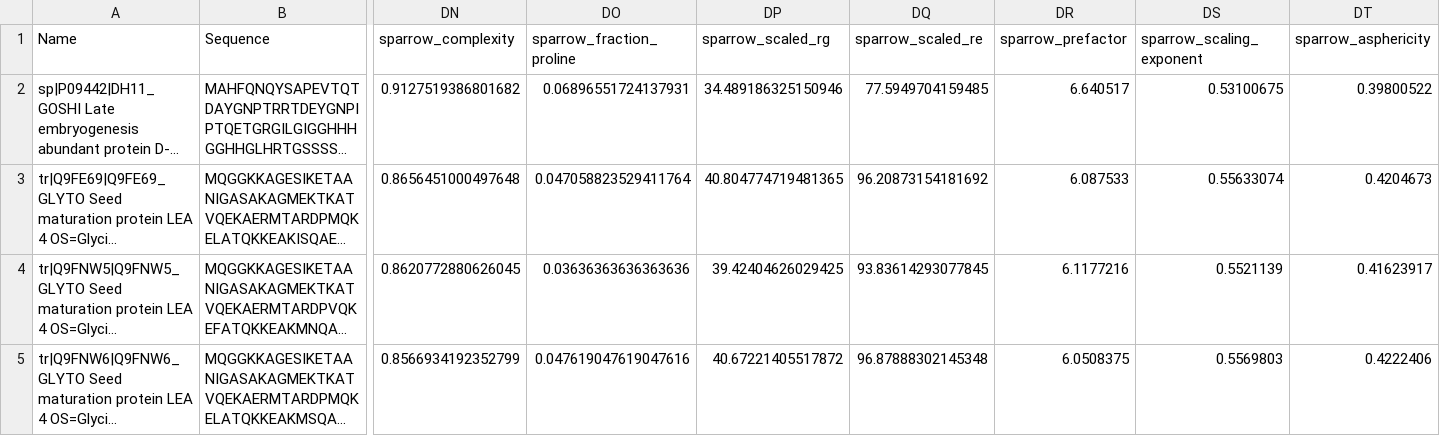
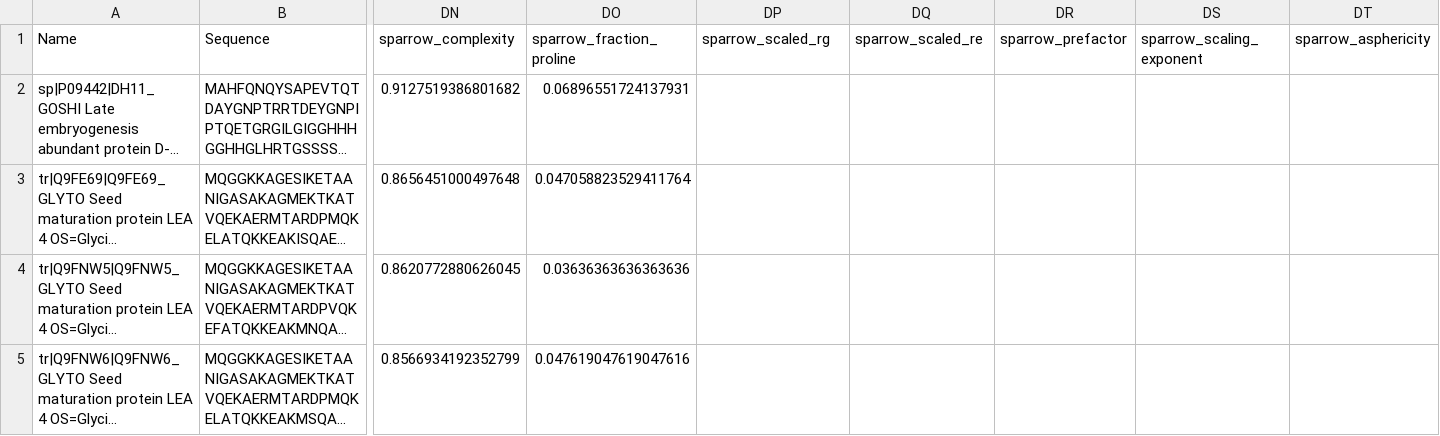
Before and after one commit to sukeniklab/SCARDINI, a CSV file: test_idp_features.csv, drawn as a sheet; only a part is shown, gaps mark what is left out; long unchanged cells end in …; the diff names each change by its address in the sheet, - before the commit and + after, or states it on an @@ line.

```diff
--- a/test_idp_features.csv
+++ b/test_idp_features.csv
-DP2 (sparrow_scaled_rg): 34.489186325150946
+DP2 (sparrow_scaled_rg): (empty)
-DQ2 (sparrow_scaled_re): 77.5949704159485
+DQ2 (sparrow_scaled_re): (empty)
-DR2 (sparrow_prefactor): 6.640517
+DR2 (sparrow_prefactor): (empty)
-DS2 (sparrow_scaling_exponent): 0.53100675
+DS2 (sparrow_scaling_exponent): (empty)
-DT2 (sparrow_asphericity): 0.39800522
+DT2 (sparrow_asphericity): (empty)
-DP3 (sparrow_scaled_rg): 40.804774719481365
+DP3 (sparrow_scaled_rg): (empty)
-DQ3 (sparrow_scaled_re): 96.20873154181692
+DQ3 (sparrow_scaled_re): (empty)
-DR3 (sparrow_prefactor): 6.087533
+DR3 (sparrow_prefactor): (empty)
-DS3 (sparrow_scaling_exponent): 0.55633074
+DS3 (sparrow_scaling_exponent): (empty)
-DT3 (sparrow_asphericity): 0.4204673
+DT3 (sparrow_asphericity): (empty)
-DP4 (sparrow_scaled_rg): 39.42404626029425
+DP4 (sparrow_scaled_rg): (empty)
-DQ4 (sparrow_scaled_re): 93.83614293077845
+DQ4 (sparrow_scaled_re): (empty)
-DR4 (sparrow_prefactor): 6.1177216
+DR4 (sparrow_prefactor): (empty)
-DS4 (sparrow_scaling_exponent): 0.5521139
+DS4 (sparrow_scaling_exponent): (empty)
-DT4 (sparrow_asphericity): 0.41623917
+DT4 (sparrow_asphericity): (empty)
-DP5 (sparrow_scaled_rg): 40.67221405517872
+DP5 (sparrow_scaled_rg): (empty)
-DQ5 (sparrow_scaled_re): 96.87888302145348
+DQ5 (sparrow_scaled_re): (empty)
-DR5 (sparrow_prefactor): 6.0508375
+DR5 (sparrow_prefactor): (empty)
-DS5 (sparrow_scaling_exponent): 0.5569803
+DS5 (sparrow_scaling_exponent): (empty)
-DT5 (sparrow_asphericity): 0.4222406
+DT5 (sparrow_asphericity): (empty)
```
Also changed, not shown: 1 other file.
